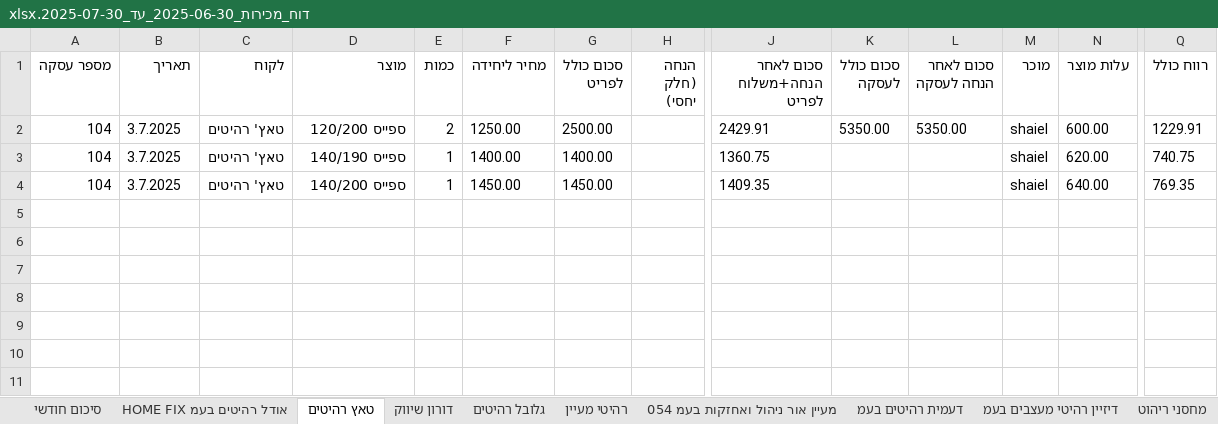
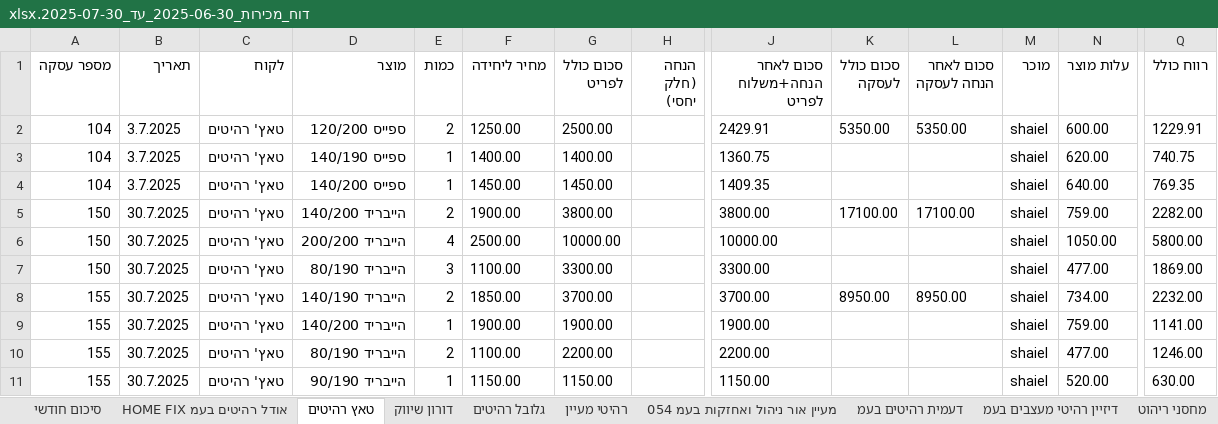
Before and after one commit to shaiel2212/redberry-inventory, an Excel workbook: server/jobs/דוח_מכירות_2025-06-30_עד_2025-07-30.xlsx, sheet טאץ רהיטים, drawn as a sheet; only a part is shown, gaps mark what is left out; values as stored, in another font and other column widths than the file's, no borders; rows hold the shown columns only; the diff names each change by its address in the sheet, - before the commit and + after, or states it on an @@ line.

```diff
--- a/server/jobs/דוח_מכירות_2025-06-30_עד_2025-07-30.xlsx (sheet טאץ רהיטים)
+++ b/server/jobs/דוח_מכירות_2025-06-30_עד_2025-07-30.xlsx (sheet טאץ רהיטים)
+row 5: 150 | 30.7.2025 | טאץ' רהיטים | הייבריד 140/200 | 2 | 1900.00 | 3800.00 |  | 3800.00 | 17100.00 | 17100.00 | shaiel | 759.00 | 2282.00
+row 6: 150 | 30.7.2025 | טאץ' רהיטים | הייבריד 200/200 | 4 | 2500.00 | 10000.00 |  | 10000.00 |  |  | shaiel | 1050.00 | 5800.00
+row 7: 150 | 30.7.2025 | טאץ' רהיטים | הייבריד 80/190 | 3 | 1100.00 | 3300.00 |  | 3300.00 |  |  | shaiel | 477.00 | 1869.00
+row 8: 155 | 30.7.2025 | טאץ' רהיטים | הייבריד 140/190 | 2 | 1850.00 | 3700.00 |  | 3700.00 | 8950.00 | 8950.00 | shaiel | 734.00 | 2232.00
+row 9: 155 | 30.7.2025 | טאץ' רהיטים | הייבריד 140/200 | 1 | 1900.00 | 1900.00 |  | 1900.00 |  |  | shaiel | 759.00 | 1141.00
+row 10: 155 | 30.7.2025 | טאץ' רהיטים | הייבריד 80/190 | 2 | 1100.00 | 2200.00 |  | 2200.00 |  |  | shaiel | 477.00 | 1246.00
+row 11: 155 | 30.7.2025 | טאץ' רהיטים | הייבריד 90/190 | 1 | 1150.00 | 1150.00 |  | 1150.00 |  |  | shaiel | 520.00 | 630.00
```
Also changed, not shown: sheet סיכום חודשי, sheet אודל רהיטים בעמ HOME FIX, sheet דעמית רהיטים בעמ, sheet דורון שיווק, other sheet tabs, 5 other files.
